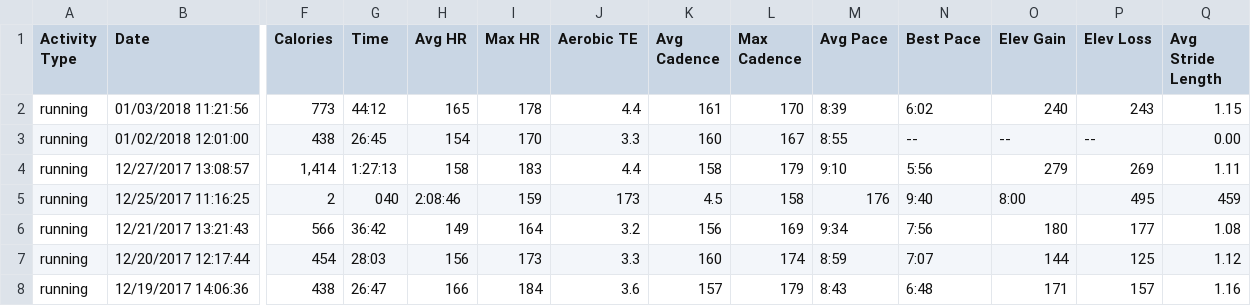
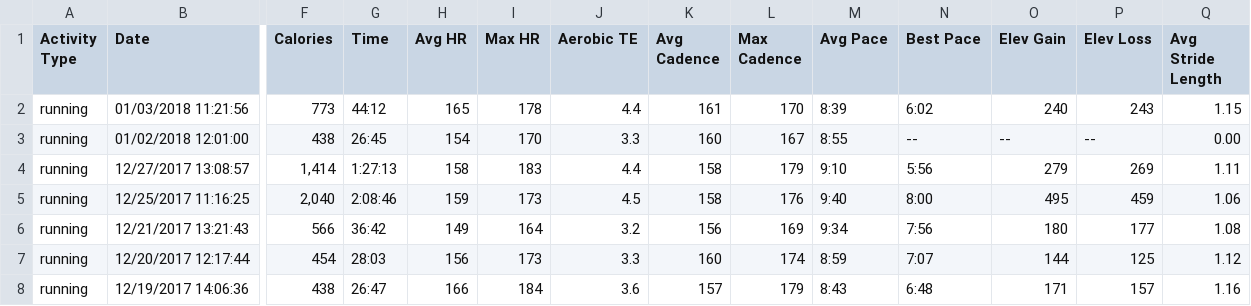
Before and after one commit to johnsug/garmin, a CSV file: garmin_log.csv, drawn as a sheet; only a part is shown, gaps mark what is left out; the diff covers the shown part only; the diff names each change by its address in the sheet, - before the commit and + after, or states it on an @@ line.

Commit message:
Update garmin_log.csv

```diff
--- a/garmin_log.csv
+++ b/garmin_log.csv
-F5 (Calories): 2
+F5 (Calories): 2,040
-G5 (Time): 040
+G5 (Time): 2:08:46
-H5 (Avg HR): 2:08:46
+H5 (Avg HR): 159
-I5 (Max HR): 159
+I5 (Max HR): 173
-J5 (Aerobic TE): 173
+J5 (Aerobic TE): 4.5
-K5 (Avg Cadence): 4.5
+K5 (Avg Cadence): 158
-L5 (Max Cadence): 158
+L5 (Max Cadence): 176
-M5 (Avg Pace): 176
+M5 (Avg Pace): 9:40
-N5 (Best Pace): 9:40
+N5 (Best Pace): 8:00
-O5 (Elev Gain): 8:00
+O5 (Elev Gain): 495
-P5 (Elev Loss): 495
+P5 (Elev Loss): 459
-Q5 (Avg Stride Length): 459
+Q5 (Avg Stride Length): 1.06
```
Also changed, not shown: 12 edited cells elsewhere in this file.
